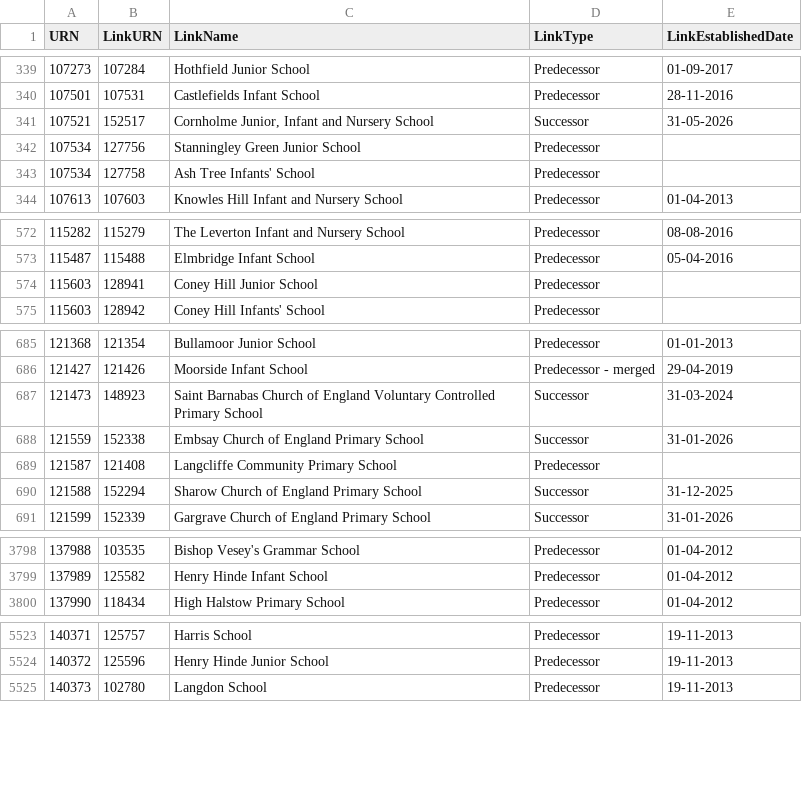
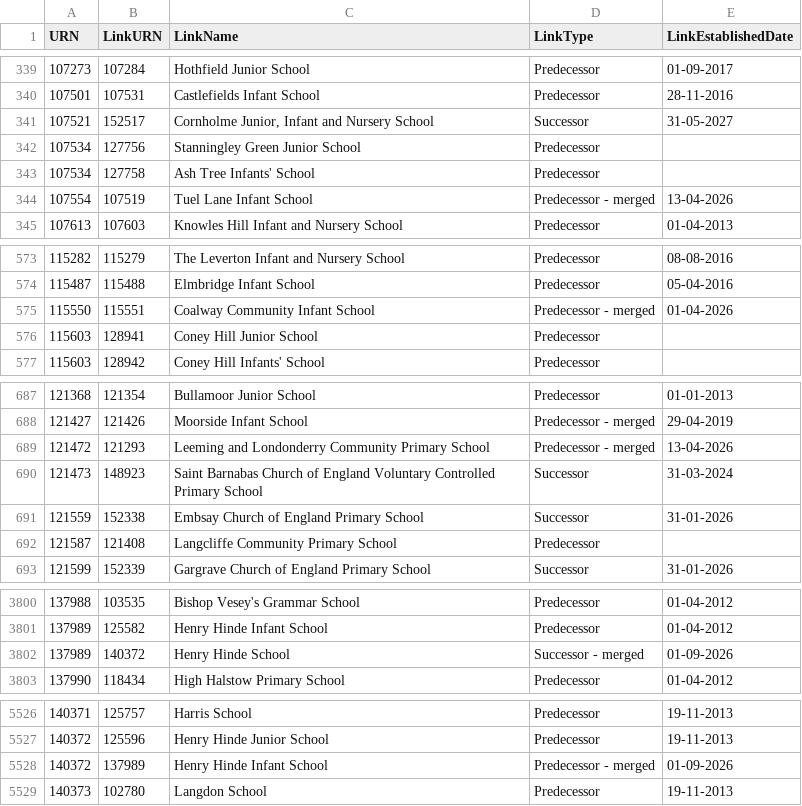
Before and after one commit to aircury/public-uk-education-data, a CSV file: edubase/state-funded/links_edubaseallstatefunded.csv, drawn as a sheet; only a part is shown, gaps mark what is left out; the diff covers the shown part only.

Commit message:
[Cron] Updated Edubase

```diff
--- a/edubase/state-funded/links_edubaseallstatefunded.csv
+++ b/edubase/state-funded/links_edubaseallstatefunded.csv
@@ -340,5 +340,6 @@
 107501,107531,"Castlefields Infant School","Predecessor","28-11-2016"
-107521,152517,"Cornholme Junior, Infant and Nursery School","Successor","31-05-2026"
+107521,152517,"Cornholme Junior, Infant and Nursery School","Successor","31-05-2027"
 107534,127756,"Stanningley Green Junior School","Predecessor",""
 107534,127758,"Ash Tree Infants' School","Predecessor",""
+107554,107519,"Tuel Lane Infant School","Predecessor - merged","13-04-2026"
 107613,107603,"Knowles Hill Infant and Nursery School","Predecessor","01-04-2013"
@@ -573,2 +574,3 @@
 115487,115488,"Elmbridge Infant School","Predecessor","05-04-2016"
+115550,115551,"Coalway Community Infant School","Predecessor - merged","01-04-2026"
 115603,128941,"Coney Hill Junior School","Predecessor",""
@@ -686,2 +688,3 @@
 121427,121426,"Moorside Infant School","Predecessor - merged","29-04-2019"
+121472,121293,"Leeming and Londonderry Community Primary School","Predecessor - merged","13-04-2026"
 121473,148923,"Saint Barnabas Church of England Voluntary Controlled  Primary School","Successor","31-03-2024"
@@ -689,3 +692,2 @@
 121587,121408,"Langcliffe Community Primary School","Predecessor",""
-121588,152294,"Sharow Church of England Primary School","Successor","31-12-2025"
 121599,152339,"Gargrave Church of England Primary School","Successor","31-01-2026"
@@ -3799,2 +3801,3 @@
 137989,125582,"Henry Hinde Infant School","Predecessor","01-04-2012"
+137989,140372,"Henry Hinde School","Successor - merged","01-09-2026"
 137990,118434,"High Halstow Primary School","Predecessor","01-04-2012"
@@ -5524,2 +5527,3 @@
 140372,125596,"Henry Hinde Junior School","Predecessor","19-11-2013"
+140372,137989,"Henry Hinde Infant School","Predecessor - merged","01-09-2026"
 140373,102780,"Langdon School","Predecessor","19-11-2013"
```
Also changed, not shown: 2 added rows and 2 edited cells elsewhere in this file, edubase/academies-and-free-schools/links_edubaseallacademiesandfree.csv, 4 other files.
